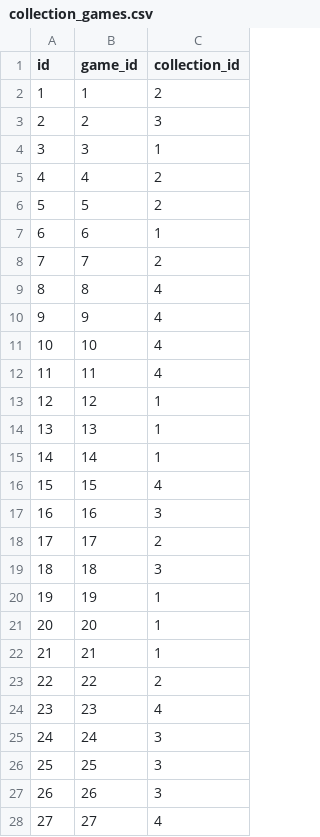
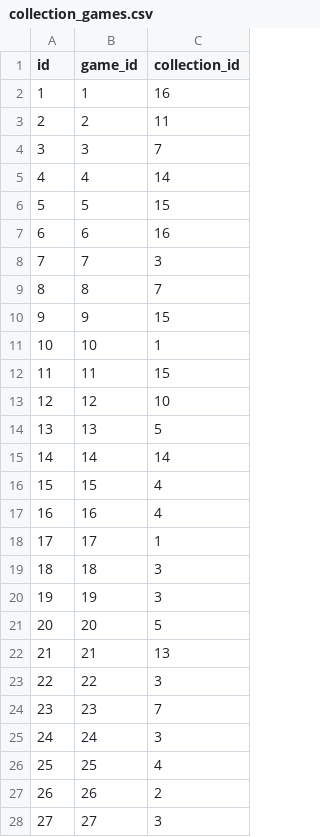
Before and after one commit to joe-gutman/TableTopTracker, a CSV file: Server/database/mockCsvs/collection_games.csv, drawn as a sheet; only a part is shown; the diff covers the shown part only.

Commit message:
created seedMockData.js

```diff
--- a/Server/database/mockCsvs/collection_games.csv
+++ b/Server/database/mockCsvs/collection_games.csv
@@ -1,28 +1,28 @@
 id,game_id,collection_id
-1,1,2
-2,2,3
-3,3,1
-4,4,2
-5,5,2
-6,6,1
-7,7,2
-8,8,4
-9,9,4
-10,10,4
-11,11,4
-12,12,1
-13,13,1
-14,14,1
+1,1,16
+2,2,11
+3,3,7
+4,4,14
+5,5,15
+6,6,16
+7,7,3
+8,8,7
+9,9,15
+10,10,1
+11,11,15
+12,12,10
+13,13,5
+14,14,14
 15,15,4
-16,16,3
-17,17,2
+16,16,4
+17,17,1
 18,18,3
-19,19,1
-20,20,1
-21,21,1
-22,22,2
-23,23,4
+19,19,3
+20,20,5
+21,21,13
+22,22,3
+23,23,7
 24,24,3
-25,25,3
-26,26,3
-27,27,4
+25,25,4
+26,26,2
+27,27,3
```
Also changed, not shown: 30 edited cells elsewhere in this file, Server/database/mockCsvs/collections.csv, Server/database/mockCsvs/games.csv, 4 other files.
